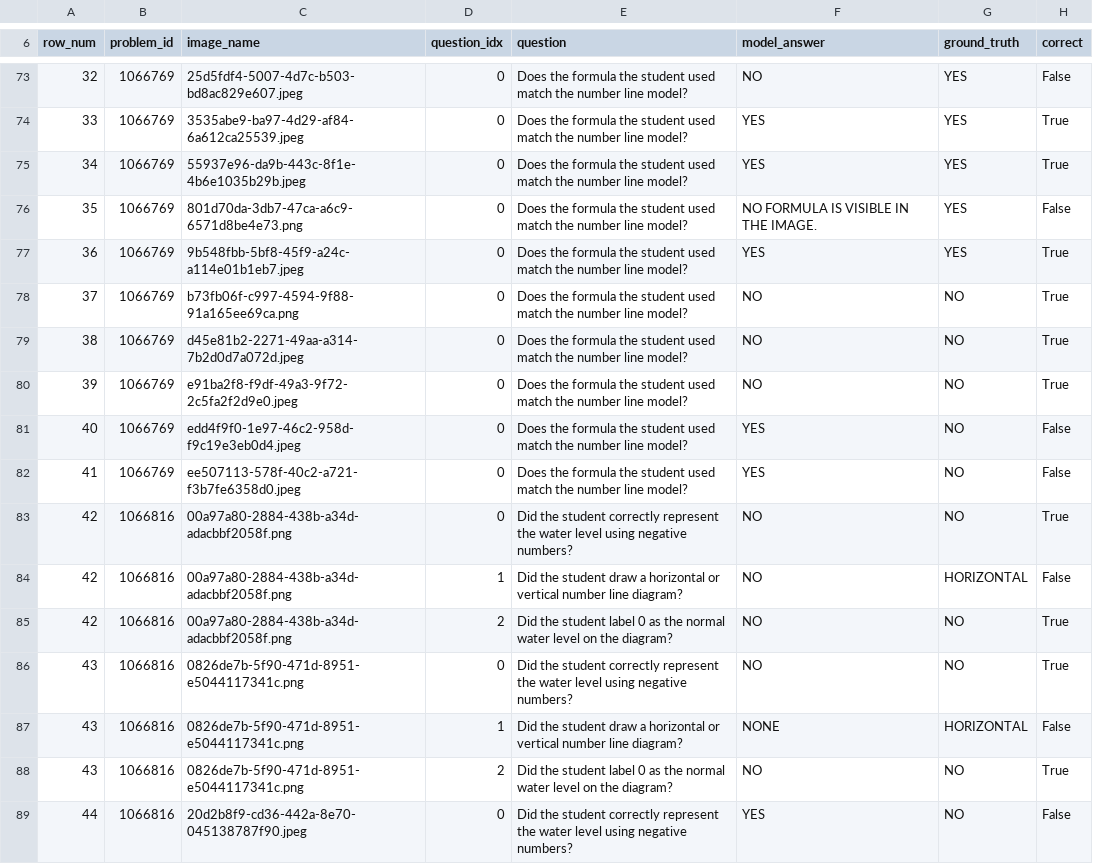
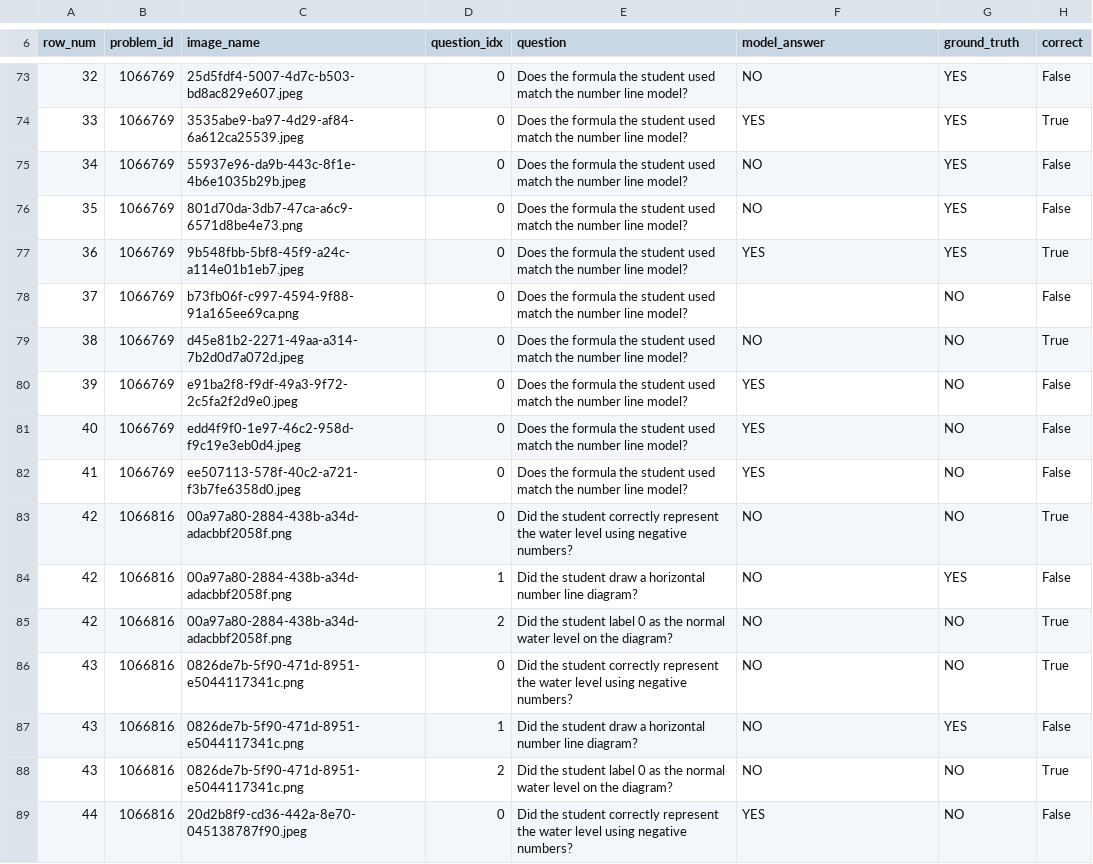
Before and after one commit to JoseTomanan/S3LAB-ai-grading, a CSV file: dataset/DrawEduMath/LLM_evaluations_QA_Teacher_0001_0100.csv (was scripts/LLM_EVALUATION_REPORT.csv), drawn as a sheet; only a part is shown, gaps mark what is left out; the diff covers the shown part only.

```diff
--- a/scripts/LLM_EVALUATION_REPORT.csv
+++ b/dataset/DrawEduMath/LLM_evaluations_QA_Teacher_0001_0100.csv
@@ -74,8 +74,8 @@ row_num,problem_id,image_name,question_idx,question,model_answer,ground_truth,co
 33,1066769,3535abe9-ba97-4d29-af84-6a612ca25539.jpeg,0,Does the formula the student used match the number line model?,YES,YES,True
-34,1066769,55937e96-da9b-443c-8f1e-4b6e1035b29b.jpeg,0,Does the formula the student used match the number line model?,YES,YES,True
-35,1066769,801d70da-3db7-47ca-a6c9-6571d8be4e73.png,0,Does the formula the student used match the number line model?,NO FORMULA IS VISIBLE IN THE IMAGE.,YES,False
+34,1066769,55937e96-da9b-443c-8f1e-4b6e1035b29b.jpeg,0,Does the formula the student used match the number line model?,NO,YES,False
+35,1066769,801d70da-3db7-47ca-a6c9-6571d8be4e73.png,0,Does the formula the student used match the number line model?,NO,YES,False
 36,1066769,9b548fbb-5bf8-45f9-a24c-a114e01b1eb7.jpeg,0,Does the formula the student used match the number line model?,YES,YES,True
-37,1066769,b73fb06f-c997-4594-9f88-91a165ee69ca.png,0,Does the formula the student used match the number line model?,NO,NO,True
+37,1066769,b73fb06f-c997-4594-9f88-91a165ee69ca.png,0,Does the formula the student used match the number line model?,,NO,False
 38,1066769,d45e81b2-2271-49aa-a314-7b2d0d7a072d.jpeg,0,Does the formula the student used match the number line model?,NO,NO,True
-39,1066769,e91ba2f8-f9df-49a3-9f72-2c5fa2f2d9e0.jpeg,0,Does the formula the student used match the number line model?,NO,NO,True
+39,1066769,e91ba2f8-f9df-49a3-9f72-2c5fa2f2d9e0.jpeg,0,Does the formula the student used match the number line model?,YES,NO,False
 40,1066769,edd4f9f0-1e97-46c2-958d-f9c19e3eb0d4.jpeg,0,Does the formula the student used match the number line model?,YES,NO,False
@@ -83,6 +83,6 @@ row_num,problem_id,image_name,question_idx,question,model_answer,ground_truth,co
 42,1066816,00a97a80-2884-438b-a34d-adacbbf2058f.png,0,Did the student correctly represent the water level using negative numbers?,NO,NO,True
-42,1066816,00a97a80-2884-438b-a34d-adacbbf2058f.png,1,Did the student draw a horizontal or vertical number line diagram?,NO,HORIZONTAL,False
+42,1066816,00a97a80-2884-438b-a34d-adacbbf2058f.png,1,Did the student draw a horizontal number line diagram?,NO,YES,False
 42,1066816,00a97a80-2884-438b-a34d-adacbbf2058f.png,2,Did the student label 0 as the normal water level on the diagram?,NO,NO,True
 43,1066816,0826de7b-5f90-471d-8951-e5044117341c.png,0,Did the student correctly represent the water level using negative numbers?,NO,NO,True
-43,1066816,0826de7b-5f90-471d-8951-e5044117341c.png,1,Did the student draw a horizontal or vertical number line diagram?,NONE,HORIZONTAL,False
+43,1066816,0826de7b-5f90-471d-8951-e5044117341c.png,1,Did the student draw a horizontal number line diagram?,NO,YES,False
 43,1066816,0826de7b-5f90-471d-8951-e5044117341c.png,2,Did the student label 0 as the normal water level on the diagram?,NO,NO,True
```
Also changed, not shown: 135 edited cells elsewhere in this file, 4 other files.
